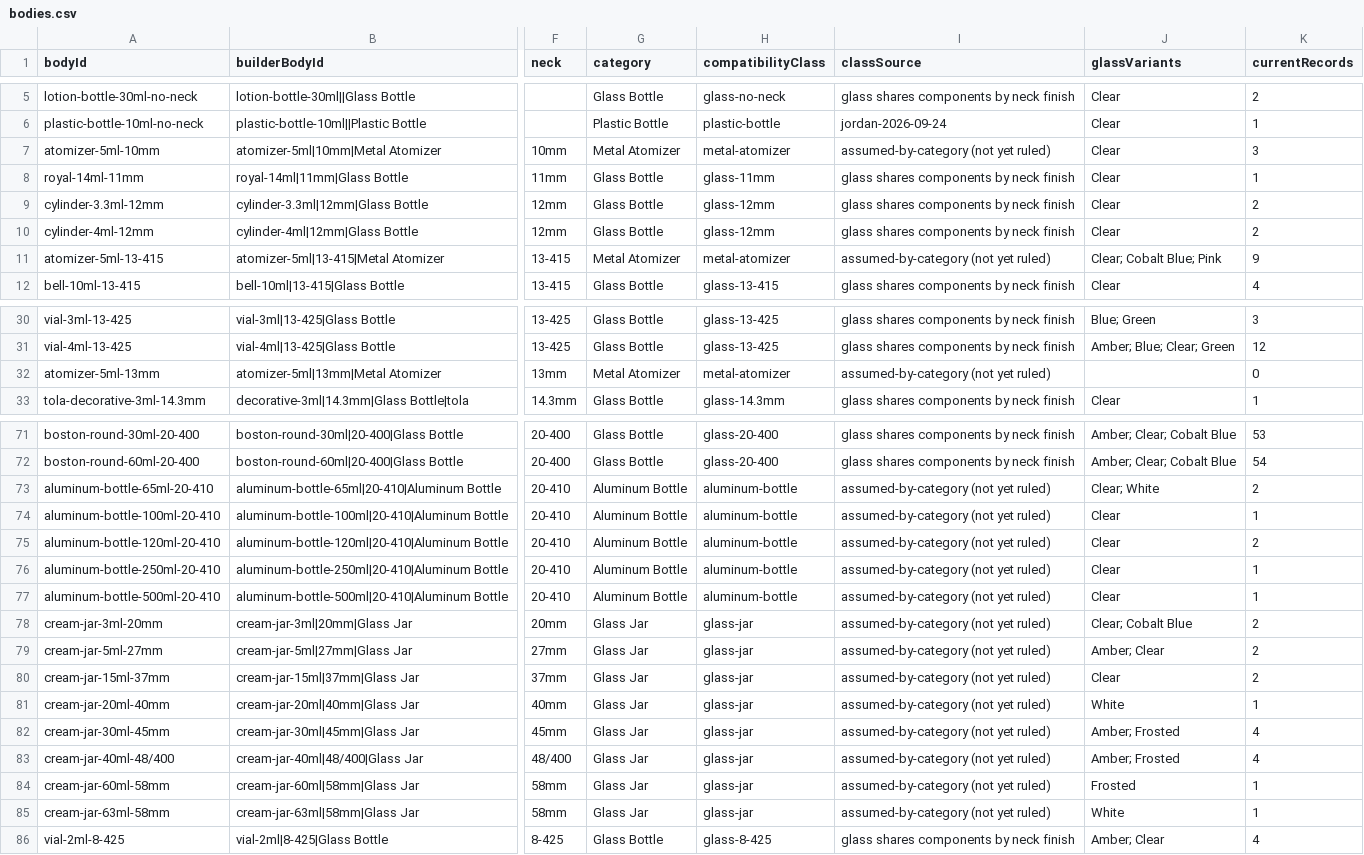
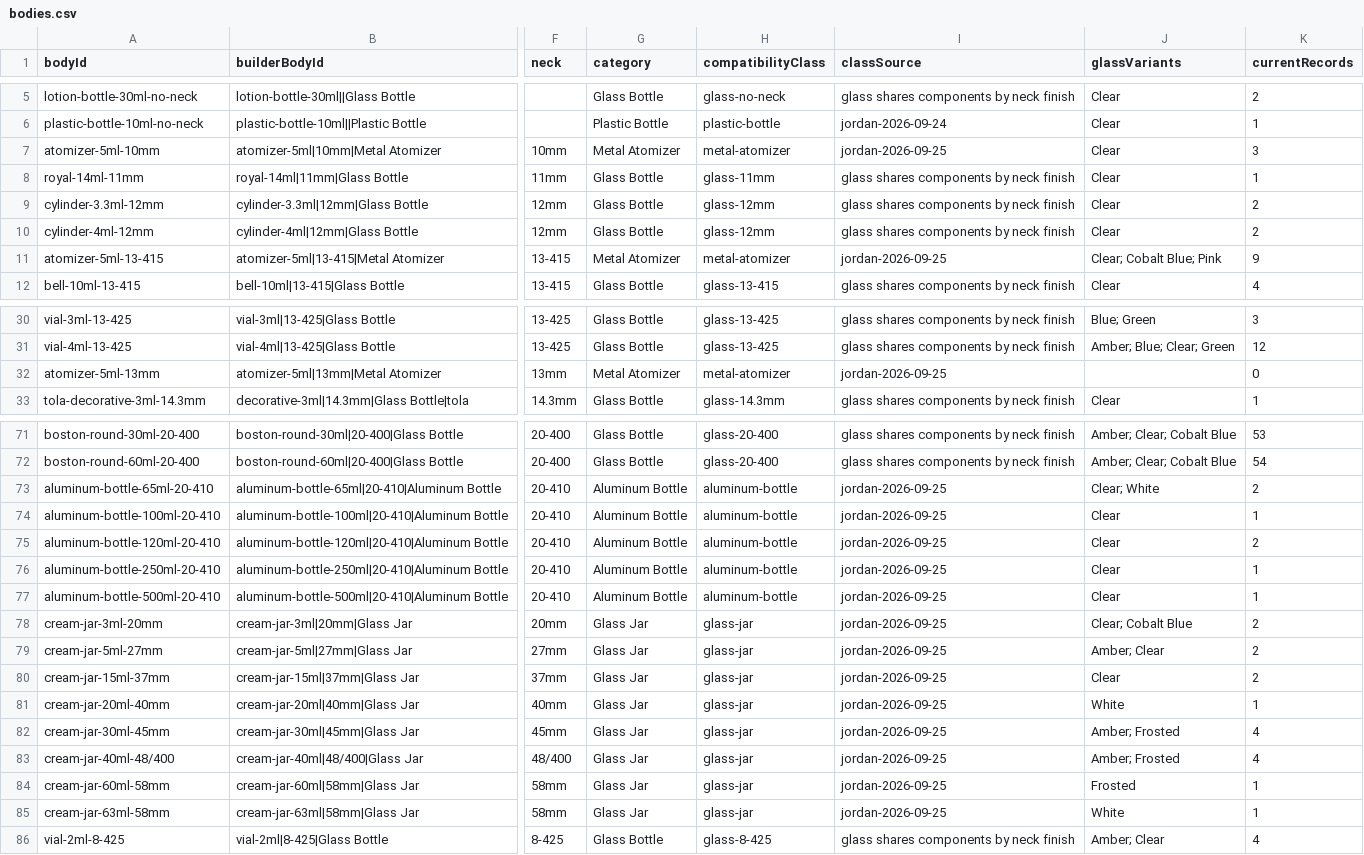
Before and after one commit to asalastudio/best-bottles-website, a CSV file: data/register/bodies.csv, drawn as a sheet; only a part is shown, gaps mark what is left out; the diff covers the shown part only; the diff names each change by its address in the sheet, - before the commit and + after, or states it on an @@ line.

```diff
--- a/data/register/bodies.csv
+++ b/data/register/bodies.csv
-I7 (classSource): assumed-by-category (not yet ruled)
+I7 (classSource): jordan-2026-09-25
-I11 (classSource): assumed-by-category (not yet ruled)
+I11 (classSource): jordan-2026-09-25
-I32 (classSource): assumed-by-category (not yet ruled)
+I32 (classSource): jordan-2026-09-25
-I73:I85 (classSource): assumed-by-category (not yet ruled)
+I73:I85 (classSource): jordan-2026-09-25
```
Also changed, not shown: 2 edited cells elsewhere in this file, 4 other files.
